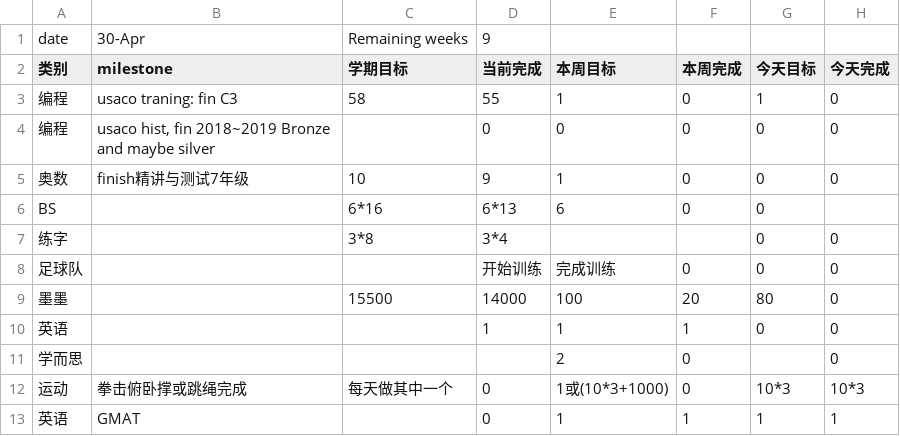
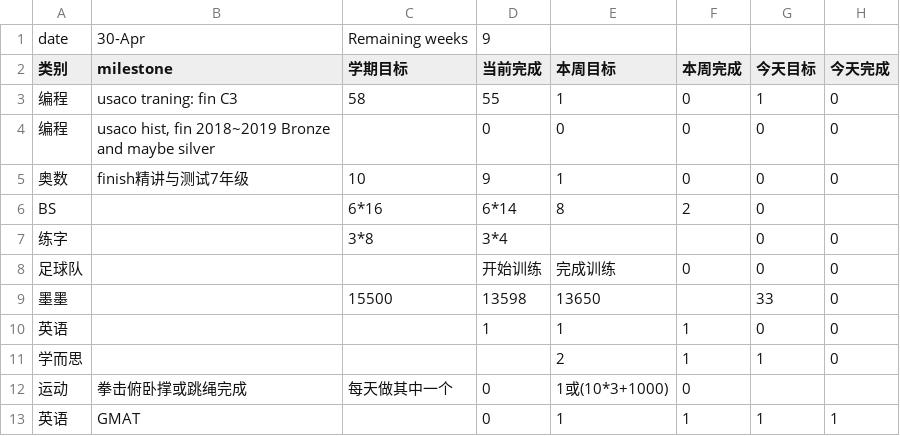
Before and after one commit to aaronliu0130/schedule, a CSV file: plan.csv, drawn as a sheet.

Commit message:
Update plan.csv

```diff
--- a/plan.csv
+++ b/plan.csv
@@ -5,9 +5,9 @@ date,30-Apr,Remaining weeks,9,,,,
 奥数,finish精讲与测试7年级,10,9,1,0,0,0
-BS,,6*16,6*13,6,0,0,
+BS,,6*16,6*14,8,2,0,
 练字,,3*8,3*4,,,0,0
 足球队,,,开始训练,完成训练,0,0,0
-墨墨,,15500,14000,100,20,80,0
+墨墨,,15500,13598,13650,,33,0
 英语,,,1,1,1,0,0
-学而思,,,,2,0,,0
-运动,拳击俯卧撑或跳绳完成,每天做其中一个,0,1或(10*3+1000),0,10*3,10*3
+学而思,,,,2,1,1,0
+运动,拳击俯卧撑或跳绳完成,每天做其中一个,0,1或(10*3+1000),0,,
 英语,GMAT,,0,1,1,1,1
```
